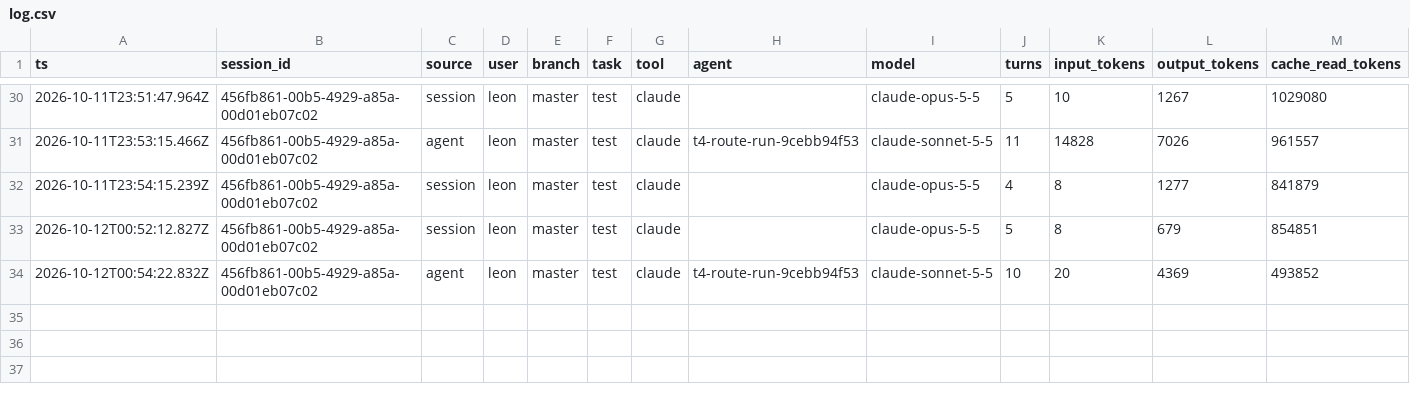
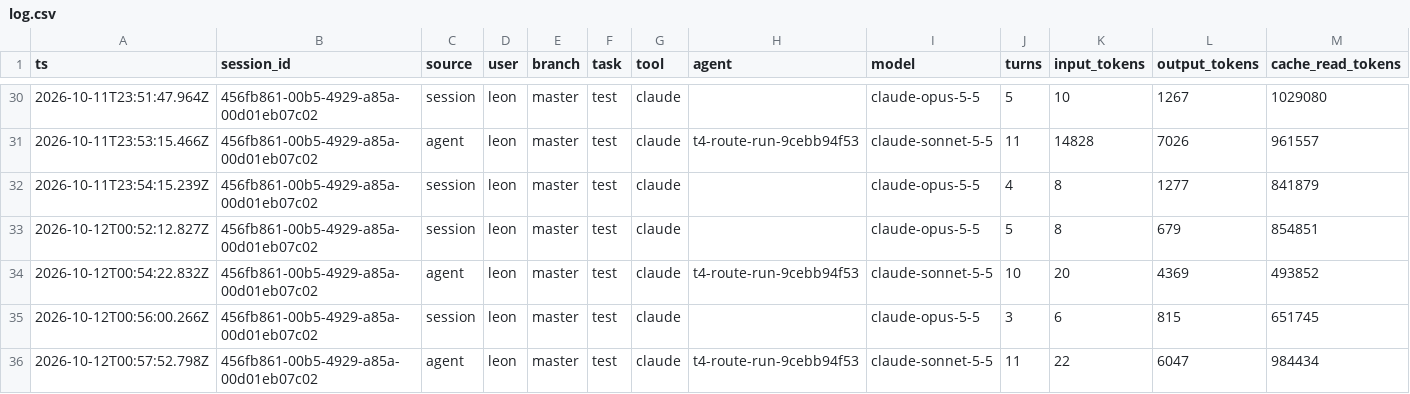
Before and after one commit to Nebula-Arcanum/cwiki, a CSV file: ai-factory/runs/log.csv, drawn as a sheet; only a part is shown, gaps mark what is left out; rows hold the shown columns only; the diff names each change by its address in the sheet, - before the commit and + after, or states it on an @@ line.

```diff
--- a/ai-factory/runs/log.csv
+++ b/ai-factory/runs/log.csv
+row 35: 2026-10-12T00:56:00.266Z | 456fb861-00b5-4929-a85a-00d01eb07c02 | session | leon | master | test | claude |  | claude-opus-5-5 | 3 | 6 | 815 | 651745
+row 36: 2026-10-12T00:57:52.798Z | 456fb861-00b5-4929-a85a-00d01eb07c02 | agent | leon | master | test | claude | t4-route-run-9cebb94f53 | claude-sonnet-5-5 | 11 | 22 | 6047 | 984434
```
Also changed, not shown: 8 other files.
